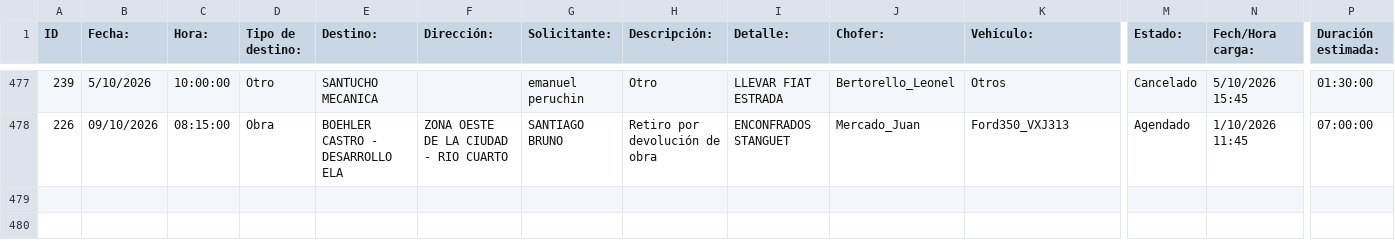
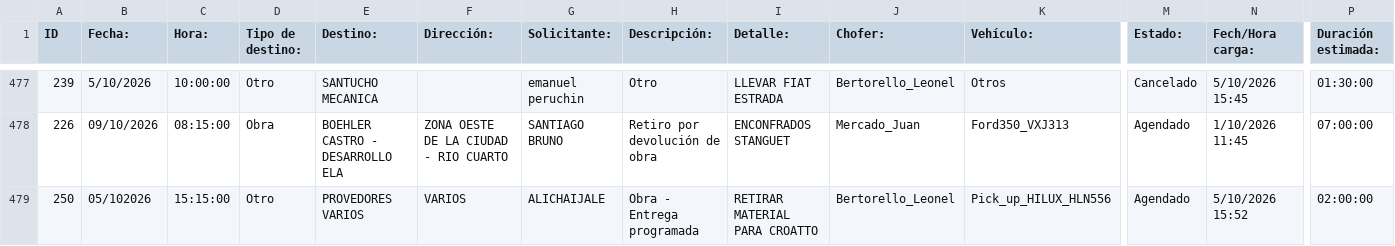
Before and after one commit to MEugenia96/agenda-deposito, a CSV file: agenda.csv, drawn as a sheet; only a part is shown, gaps mark what is left out; rows hold the shown columns only; the diff names each change by its address in the sheet, - before the commit and + after, or states it on an @@ line.

Commit message:
Auto-update agenda

```diff
--- a/agenda.csv
+++ b/agenda.csv
+row 479: 250 | 05/102026 | 15:15:00 | Otro | PROVEDORES VARIOS | VARIOS | ALICHAIJALE | Obra - Entrega programada | RETIRAR MATERIAL PARA CROATTO | Bertorello_Leonel | Pick_up_HILUX_HLN556 | Agendado | 5/10/2026 15:52 | 02:00:00
```
